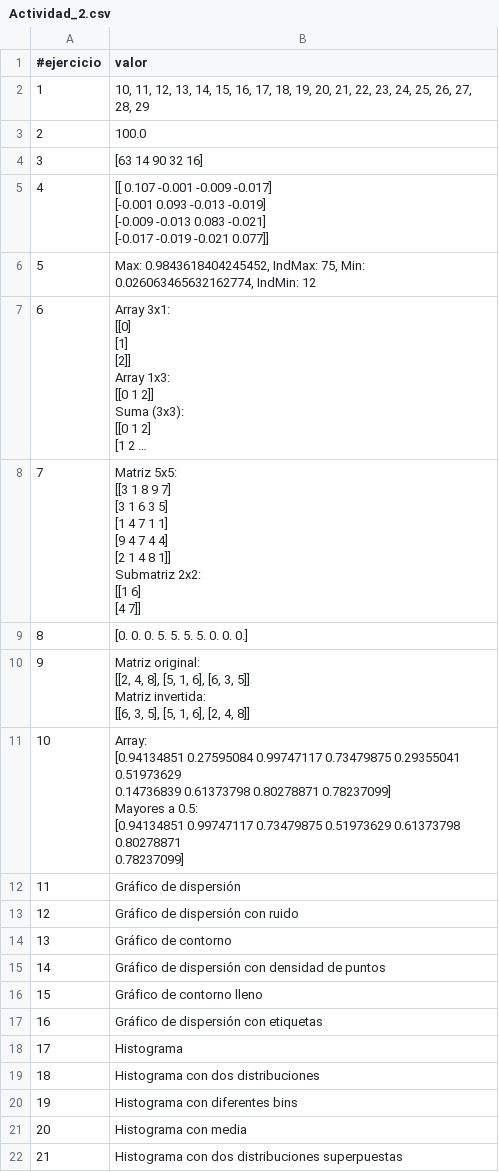
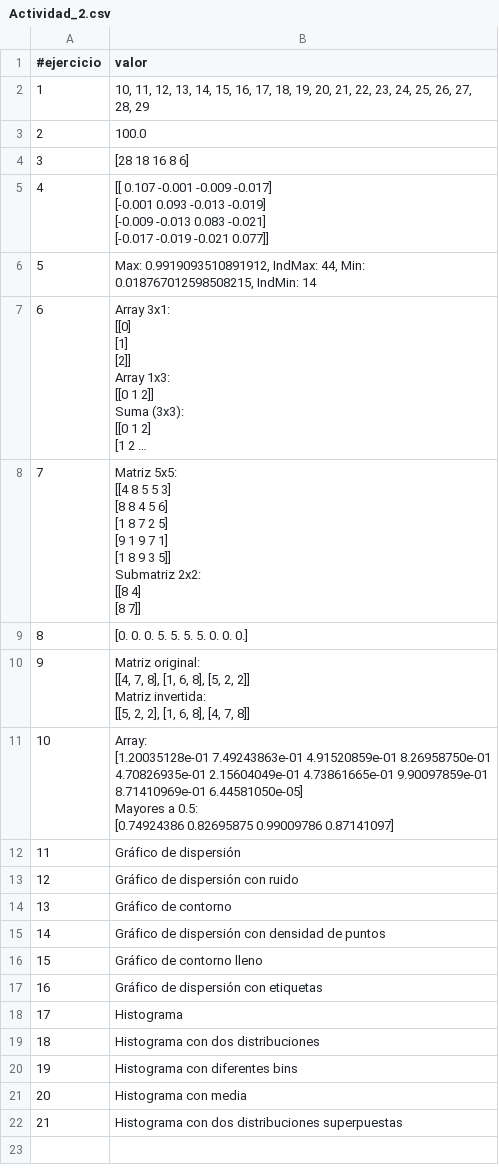
Before and after one commit to huber-toro/huber_ruiz, a CSV file: src/evidencias/actividad_2/Actividad_2.csv, drawn as a sheet; long unchanged cells end in …; ↵ is a line break in a cell; the diff names each change by its address in the sheet, - before the commit and + after, or states it on an @@ line.

Commit message:
Entrega_actividad_2

```diff
--- a/src/evidencias/actividad_2/Actividad_2.csv
+++ b/src/evidencias/actividad_2/Actividad_2.csv
-B4 (valor): [63 14 90 32 16]
+B4 (valor): [28 18 16 8 6]
-B6 (valor): Max: 0.9843618404245452, IndMax: 75, Min: 0.026063465632162774, IndMin: 12
+B6 (valor): Max: 0.9919093510891912, IndMax: 44, Min: 0.018767012598508215, IndMin: 14
-B8 (valor): Matriz 5x5: ↵ [[3 1 8 9 7] ↵ [3 1 6 3 5] ↵ [1 4 7 1 1] ↵ [9 4 7 4 4] ↵ [2 1 4 8 1]] ↵ Submatriz 2x2: ↵ [[1 6] ↵ [4 7]]
+B8 (valor): Matriz 5x5: ↵ [[4 8 5 5 3] ↵ [8 8 4 5 6] ↵ [1 8 7 2 5] ↵ [9 1 9 7 1] ↵ [1 8 9 3 5]] ↵ Submatriz 2x2: ↵ [[8 4] ↵ [8 7]]
-B10 (valor): Matriz original: ↵ [[2, 4, 8], [5, 1, 6], [6, 3, 5]] ↵ Matriz invertida: ↵ [[6, 3, 5], [5, 1, 6], [2, 4, 8]]
+B10 (valor): Matriz original: ↵ [[4, 7, 8], [1, 6, 8], [5, 2, 2]] ↵ Matriz invertida: ↵ [[5, 2, 2], [1, 6, 8], [4, 7, 8]]
-B11 (valor): Array: ↵ [0.94134851 0.27595084 0.99747117 0.73479875 0.29355041 0.51973629 ↵ 0.14736839 0.61373798 0.80278871 0.78237099] ↵ Mayores a 0.5: ↵ [0.94134851 0.99747117 0.73479875 0.51973629 0.61373798 0.80278871 ↵ 0.78237099]
+B11 (valor): Array: ↵ [1.20035128e-01 7.49243863e-01 4.91520859e-01 8.26958750e-01 ↵ 4.70826935e-01 2.15604049e-01 4.73861665e-01 9.90097859e-01 ↵ 8.71410969e-01 6.44581050e-05] ↵ Mayores a 0.5: ↵ [0.74924386 0.82695875 0.99009786 0.87141097]
```
Also changed, not shown: 9 other files.
